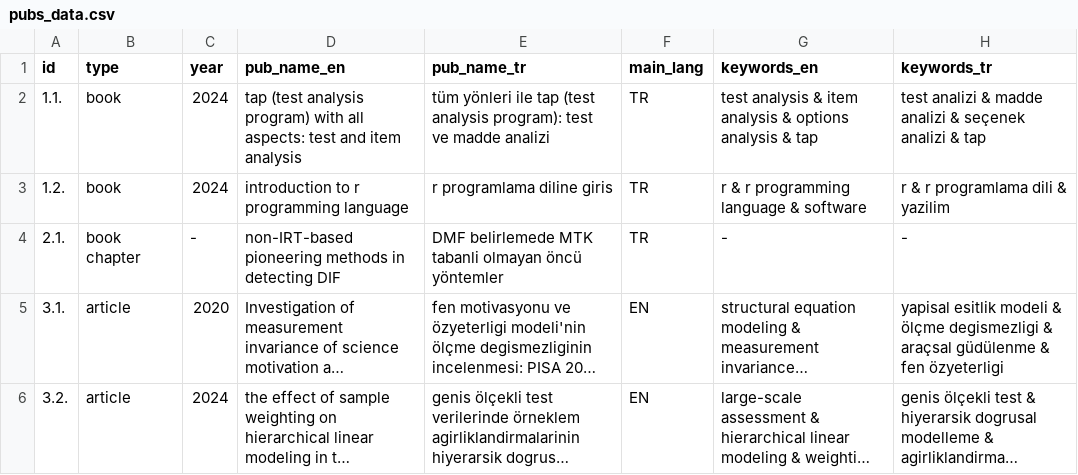
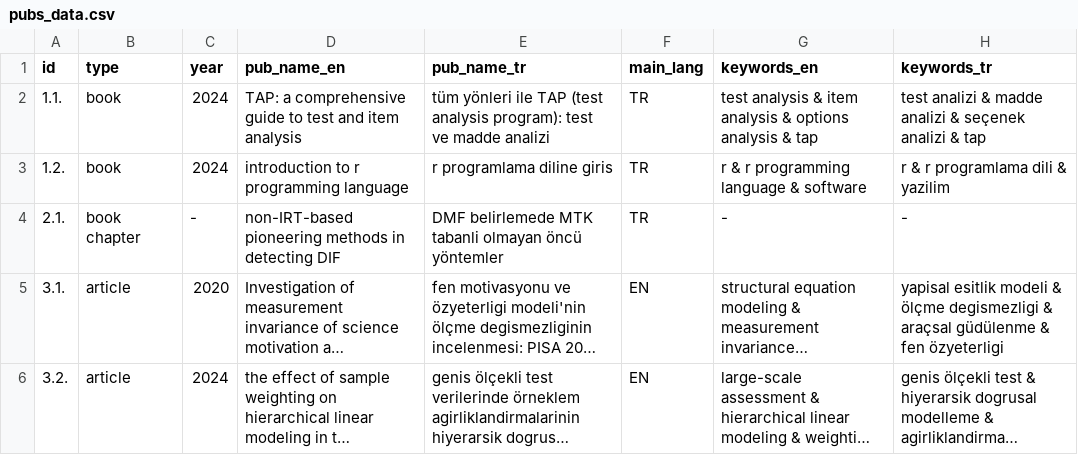
Before and after one commit to gungorMetehan/publications, a CSV file: pubs_data.csv, drawn as a sheet; only a part is shown; long unchanged cells end in ….

Commit message:
Revise publication entries in pubs_data.csv
Updated publication details in pubs_data.csv with new titles and years.

```diff
--- a/pubs_data.csv
+++ b/pubs_data.csv
@@ -1,3 +1,3 @@
 id,type,year,pub_name_en,pub_name_tr,main_lang,keywords_en,keywords_tr
-1.1.,book,2024,tap (test analysis program) with all aspects: test and item analysis,tüm yönleri ile tap (test analysis program): test ve madde analizi,TR,test analysis & item analysis & options analysis & tap,test analizi & madde analizi & seçenek analizi & tap
+1.1.,book,2024,TAP: a comprehensive guide to test and item analysis,tüm yönleri ile TAP (test analysis program): test ve madde analizi,TR,test analysis & item analysis & options analysis & tap,test analizi & madde analizi & seçenek analizi & tap
 1.2.,book,2024,introduction to r programming language,r programlama diline giris,TR,r & r programming language & software,r & r programlama dili & yazilim
```
